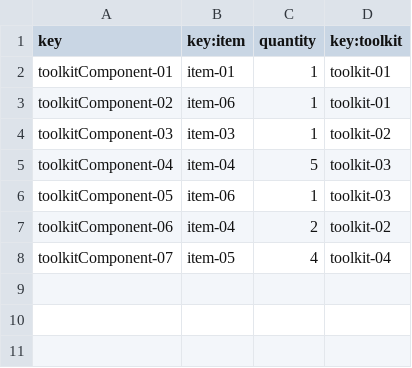
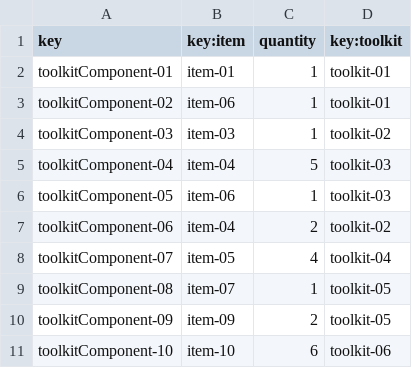
Before and after one commit to mansanrod4/Acme-Toolkits, a CSV file: src/main/webapp/WEB-INF/resources/sample-data/itemToolkit.csv, drawn as a sheet; the diff names each change by its address in the sheet, - before the commit and + after, or states it on an @@ line.

```diff
--- a/src/main/webapp/WEB-INF/resources/sample-data/itemToolkit.csv
+++ b/src/main/webapp/WEB-INF/resources/sample-data/itemToolkit.csv
+row 9: toolkitComponent-08 | item-07 | 1 | toolkit-05
+row 10: toolkitComponent-09 | item-09 | 2 | toolkit-05
+row 11: toolkitComponent-10 | item-10 | 6 | toolkit-06
```
Also changed, not shown: src/main/webapp/WEB-INF/resources/sample-data/item.csv, src/main/webapp/WEB-INF/resources/sample-data/toolkit.csv, 15 other files.
